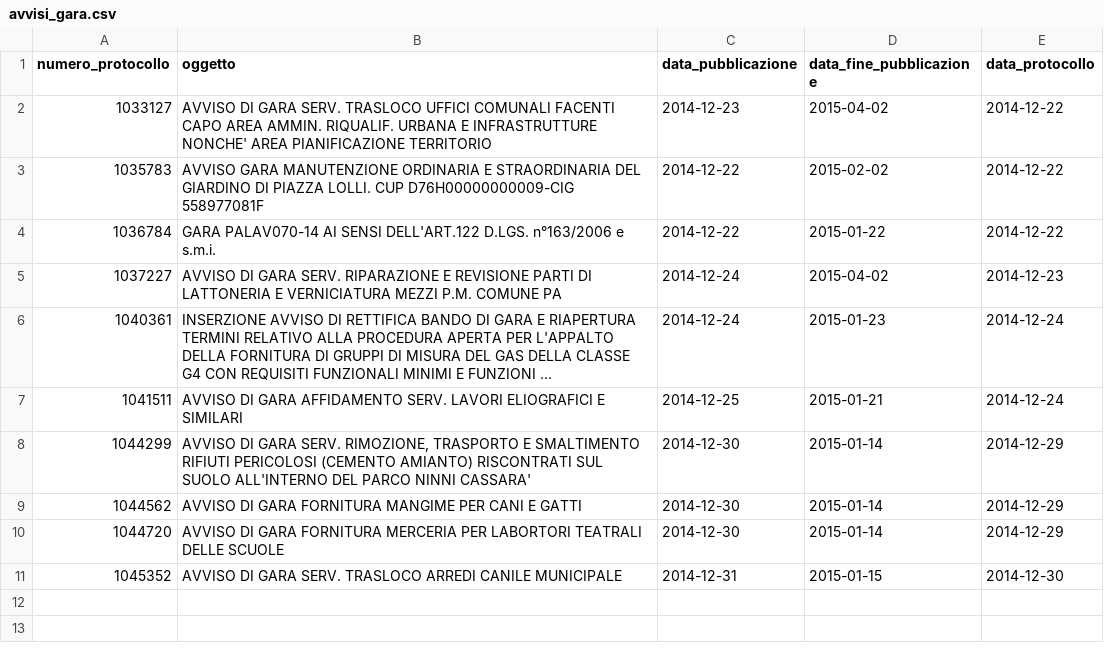
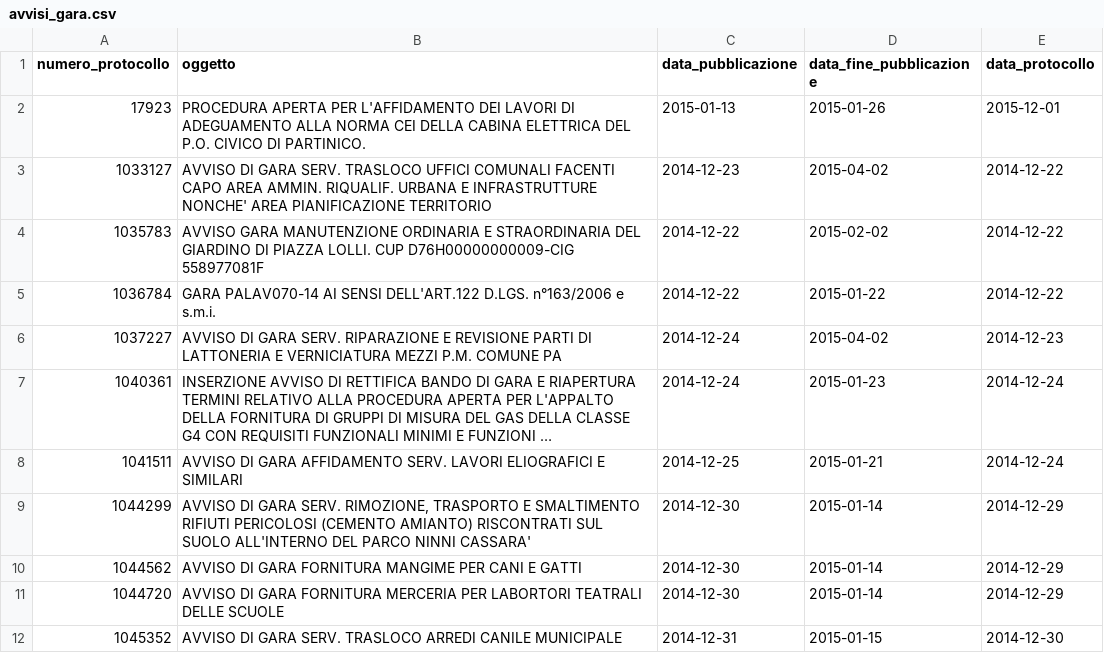
Before and after one commit to aborruso/albopretoriopa, a CSV file: avvisi_gara.csv, drawn as a sheet; long unchanged cells end in …; the diff names each change by its address in the sheet, - before the commit and + after, or states it on an @@ line.

Commit message:
update

```diff
--- a/avvisi_gara.csv
+++ b/avvisi_gara.csv
+row 2: 17923 | PROCEDURA APERTA PER L'AFFIDAMENTO DEI LAVORI DI ADEGUAMENTO ALLA NORMA CEI DELLA CABINA ELETTRICA DEL P.O. CIVICO DI PARTINICO. | 2015-01-13 | 2015-01-26 | 2015-12-01
```
